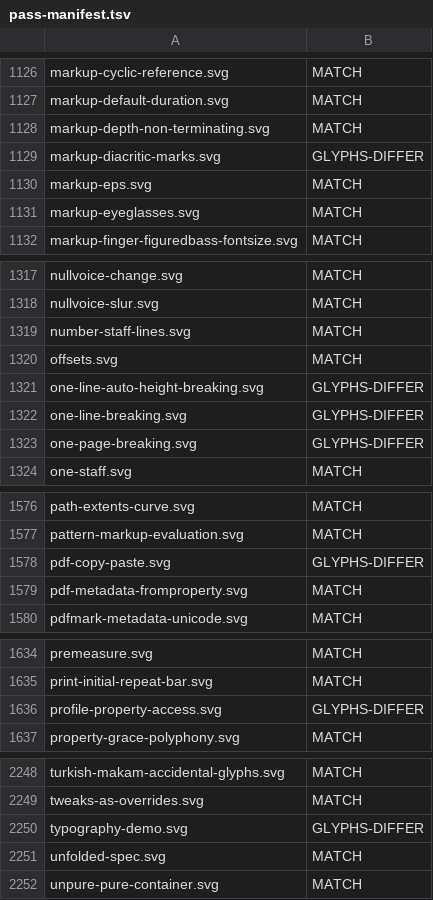
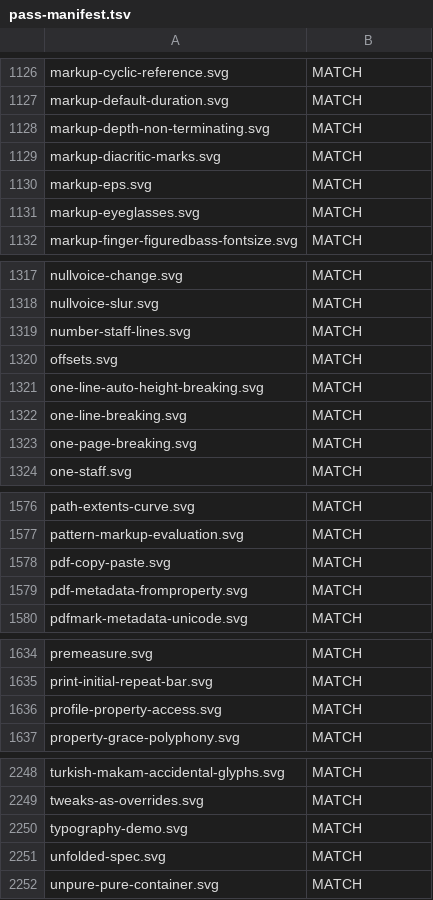
Before and after one commit to ellisnet/CodeBrix.LilyPort, a TSV file: tools/regression-harness/pass-manifest.tsv, drawn as a sheet; only a part is shown, gaps mark what is left out; the diff covers the shown part only.

```diff
--- a/tools/regression-harness/pass-manifest.tsv
+++ b/tools/regression-harness/pass-manifest.tsv
@@ -1128,3 +1128,3 @@ markup-default-duration.svg	MATCH
 markup-depth-non-terminating.svg	MATCH
-markup-diacritic-marks.svg	GLYPHS-DIFFER
+markup-diacritic-marks.svg	MATCH
 markup-eps.svg	MATCH
@@ -1320,5 +1320,5 @@ number-staff-lines.svg	MATCH
 offsets.svg	MATCH
-one-line-auto-height-breaking.svg	GLYPHS-DIFFER
-one-line-breaking.svg	GLYPHS-DIFFER
-one-page-breaking.svg	GLYPHS-DIFFER
+one-line-auto-height-breaking.svg	MATCH
+one-line-breaking.svg	MATCH
+one-page-breaking.svg	MATCH
 one-staff.svg	MATCH
@@ -1577,3 +1577,3 @@ path-extents-curve.svg	MATCH
 pattern-markup-evaluation.svg	MATCH
-pdf-copy-paste.svg	GLYPHS-DIFFER
+pdf-copy-paste.svg	MATCH
 pdf-metadata-fromproperty.svg	MATCH
@@ -1635,3 +1635,3 @@ premeasure.svg	MATCH
 print-initial-repeat-bar.svg	MATCH
-profile-property-access.svg	GLYPHS-DIFFER
+profile-property-access.svg	MATCH
 property-grace-polyphony.svg	MATCH
@@ -2249,3 +2249,3 @@ turkish-makam-accidental-glyphs.svg	MATCH
 tweaks-as-overrides.svg	MATCH
-typography-demo.svg	GLYPHS-DIFFER
+typography-demo.svg	MATCH
 unfolded-spec.svg	MATCH
```
Also changed, not shown: 1 edited cell elsewhere in this file, tools/Lily.Docs/expected-warnings/notation-pdf.tsv, tools/regression-harness/font-delta-ledger.tsv, 16 other files.
